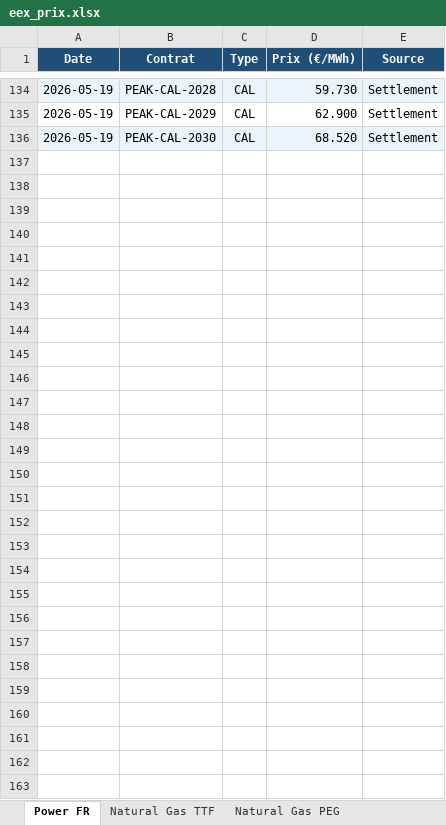
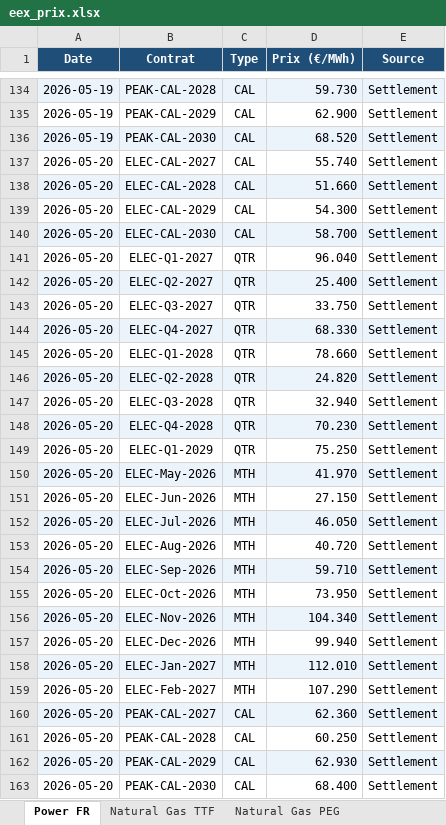
Before and after one commit to CapitoleEnergie/Automatisation-EEX, an Excel workbook: data/eex_prix.xlsx, sheet Power FR, drawn as a sheet; only a part is shown, gaps mark what is left out; values as stored, in another font and other column widths than the file's, no borders; the diff names each change by its address in the sheet, - before the commit and + after, or states it on an @@ line.

```diff
--- a/data/eex_prix.xlsx (sheet Power FR)
+++ b/data/eex_prix.xlsx (sheet Power FR)
+row 137: 2026-05-20 | ELEC-CAL-2027 | CAL | 55.740 | Settlement
+row 138: 2026-05-20 | ELEC-CAL-2028 | CAL | 51.660 | Settlement
+row 139: 2026-05-20 | ELEC-CAL-2029 | CAL | 54.300 | Settlement
+row 140: 2026-05-20 | ELEC-CAL-2030 | CAL | 58.700 | Settlement
+row 141: 2026-05-20 | ELEC-Q1-2027 | QTR | 96.040 | Settlement
+row 142: 2026-05-20 | ELEC-Q2-2027 | QTR | 25.400 | Settlement
+row 143: 2026-05-20 | ELEC-Q3-2027 | QTR | 33.750 | Settlement
+row 144: 2026-05-20 | ELEC-Q4-2027 | QTR | 68.330 | Settlement
+row 145: 2026-05-20 | ELEC-Q1-2028 | QTR | 78.660 | Settlement
+row 146: 2026-05-20 | ELEC-Q2-2028 | QTR | 24.820 | Settlement
+row 147: 2026-05-20 | ELEC-Q3-2028 | QTR | 32.940 | Settlement
+row 148: 2026-05-20 | ELEC-Q4-2028 | QTR | 70.230 | Settlement
+row 149: 2026-05-20 | ELEC-Q1-2029 | QTR | 75.250 | Settlement
+row 150: 2026-05-20 | ELEC-May-2026 | MTH | 41.970 | Settlement
+row 151: 2026-05-20 | ELEC-Jun-2026 | MTH | 27.150 | Settlement
+row 152: 2026-05-20 | ELEC-Jul-2026 | MTH | 46.050 | Settlement
+row 153: 2026-05-20 | ELEC-Aug-2026 | MTH | 40.720 | Settlement
+row 154: 2026-05-20 | ELEC-Sep-2026 | MTH | 59.710 | Settlement
+row 155: 2026-05-20 | ELEC-Oct-2026 | MTH | 73.950 | Settlement
+row 156: 2026-05-20 | ELEC-Nov-2026 | MTH | 104.340 | Settlement
+row 157: 2026-05-20 | ELEC-Dec-2026 | MTH | 99.940 | Settlement
+row 158: 2026-05-20 | ELEC-Jan-2027 | MTH | 112.010 | Settlement
+row 159: 2026-05-20 | ELEC-Feb-2027 | MTH | 107.290 | Settlement
+row 160: 2026-05-20 | PEAK-CAL-2027 | CAL | 62.360 | Settlement
+row 161: 2026-05-20 | PEAK-CAL-2028 | CAL | 60.250 | Settlement
+row 162: 2026-05-20 | PEAK-CAL-2029 | CAL | 62.930 | Settlement
+row 163: 2026-05-20 | PEAK-CAL-2030 | CAL | 68.400 | Settlement
```
Also changed, not shown: sheet Natural Gas PEG.
